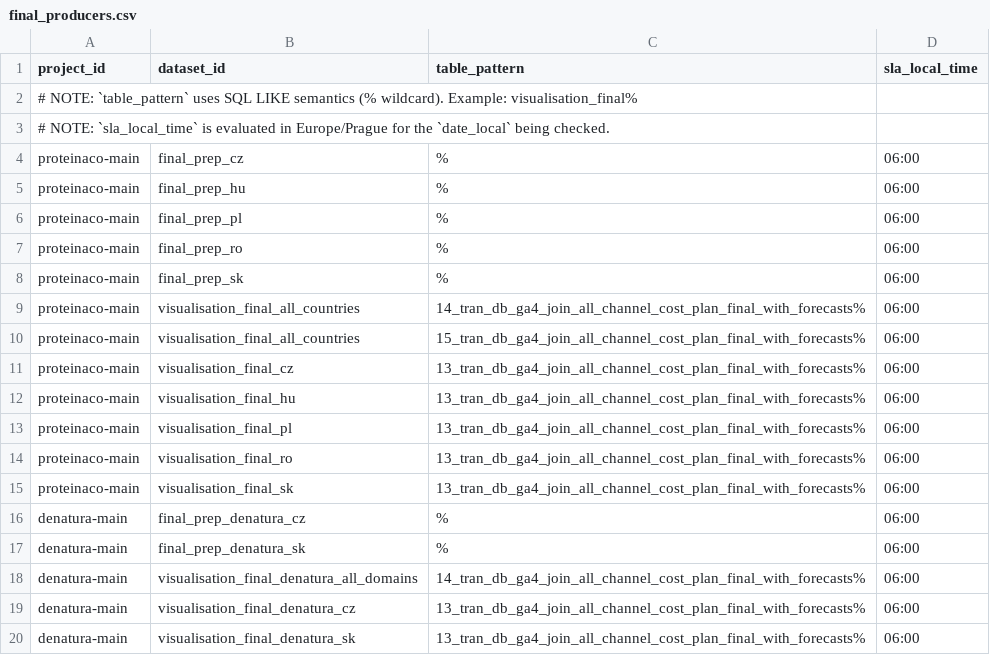
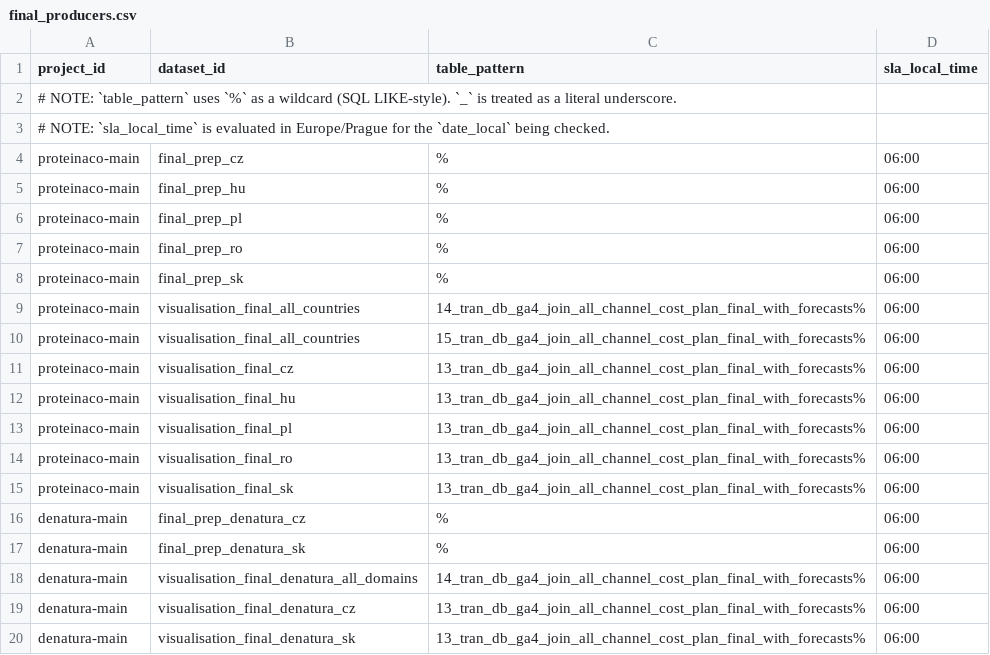
Before and after one commit to merglbot-core/github, a CSV file: scripts/guardrails/final_producers.csv, drawn as a sheet.

Commit message:
fix: make readiness guardrail Slack alert reliable

```diff
--- a/scripts/guardrails/final_producers.csv
+++ b/scripts/guardrails/final_producers.csv
@@ -1,3 +1,3 @@
 project_id,dataset_id,table_pattern,sla_local_time
-# NOTE: `table_pattern` uses SQL LIKE semantics (% wildcard). Example: visualisation_final%
+# NOTE: `table_pattern` uses `%` as a wildcard (SQL LIKE-style). `_` is treated as a literal underscore.
 # NOTE: `sla_local_time` is evaluated in Europe/Prague for the `date_local` being checked.
```
Also changed, not shown: 2 other files.
